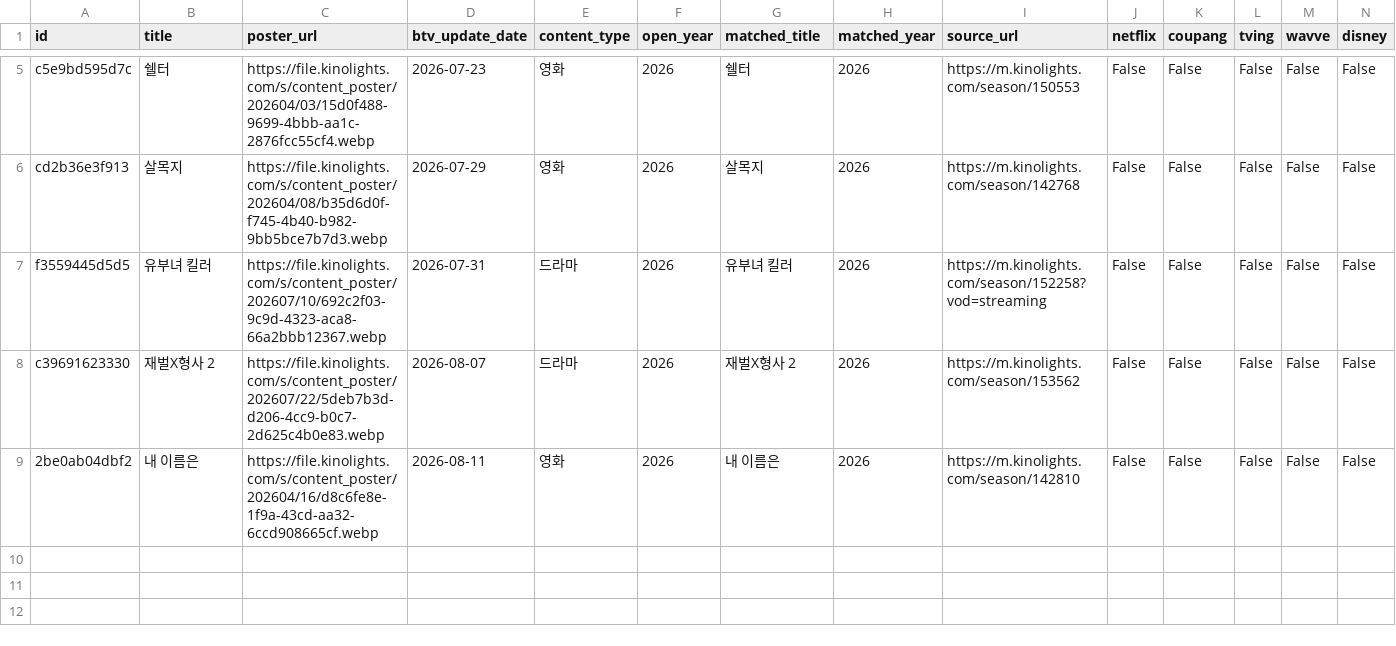
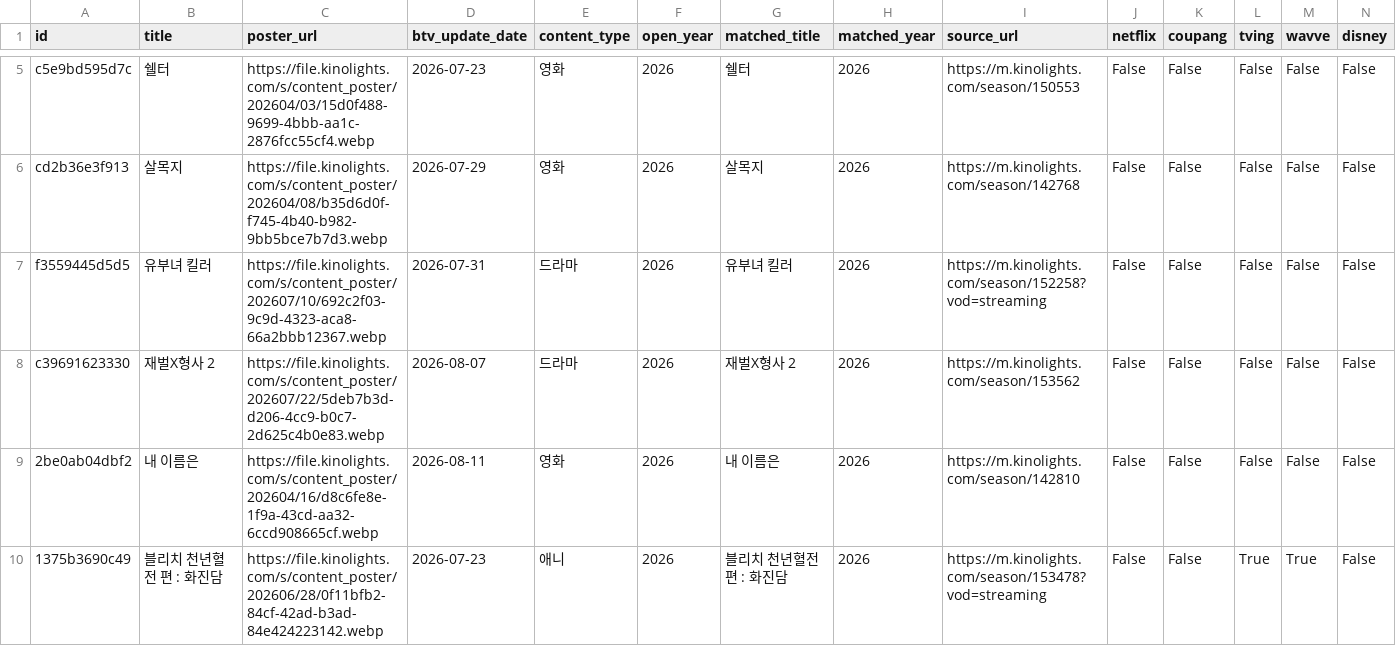
Before and after one commit to cig7624-art/btv-_max_ott_dashboard, a CSV file: btv_max_contents.csv, drawn as a sheet; only a part is shown, gaps mark what is left out; rows hold the shown columns only; the diff names each change by its address in the sheet, - before the commit and + after, or states it on an @@ line.

Commit message:
Add B tv+ content: 블리치 천년혈전 편 : 화진담

```diff
--- a/btv_max_contents.csv
+++ b/btv_max_contents.csv
+row 10: 1375b3690c49 | 블리치 천년혈전 편 : 화진담 | https://file.kinolights.com/s/content_poster/202606/28/0f11bfb2-84cf-42ad-b3ad-84e424223142.webp | 2026-07-23 | 애니 | 2026 | 블리치 천년혈전 편 : 화진담 | 2026 | https://m.kinolights.com/season/153478?vod=streaming | False | False | True | True | False
```
